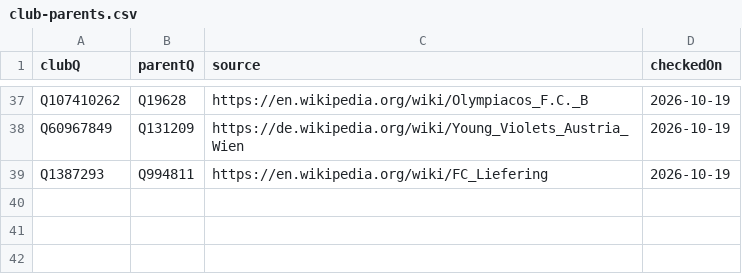
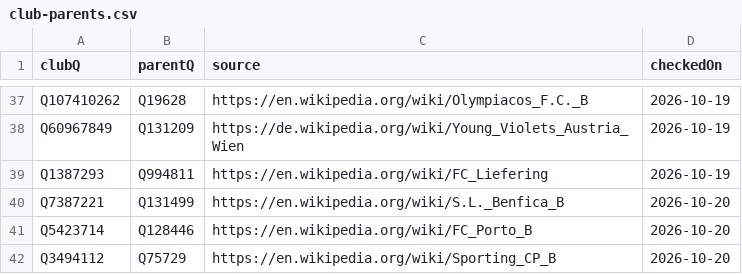
Before and after one commit to AlexGrozavul/Football, a CSV file: data/club-parents.csv, drawn as a sheet; only a part is shown, gaps mark what is left out; the diff names each change by its address in the sheet, - before the commit and + after, or states it on an @@ line.

```diff
--- a/data/club-parents.csv
+++ b/data/club-parents.csv
+row 40: Q7387221 | Q131499 | https://en.wikipedia.org/wiki/S.L._Benfica_B | 2026-10-20
+row 41: Q5423714 | Q128446 | https://en.wikipedia.org/wiki/FC_Porto_B | 2026-10-20
+row 42: Q3494112 | Q75729 | https://en.wikipedia.org/wiki/Sporting_CP_B | 2026-10-20
```
